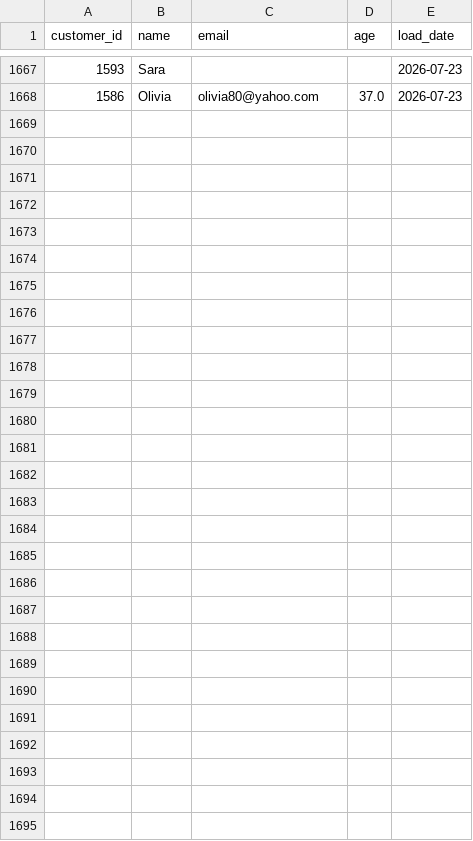
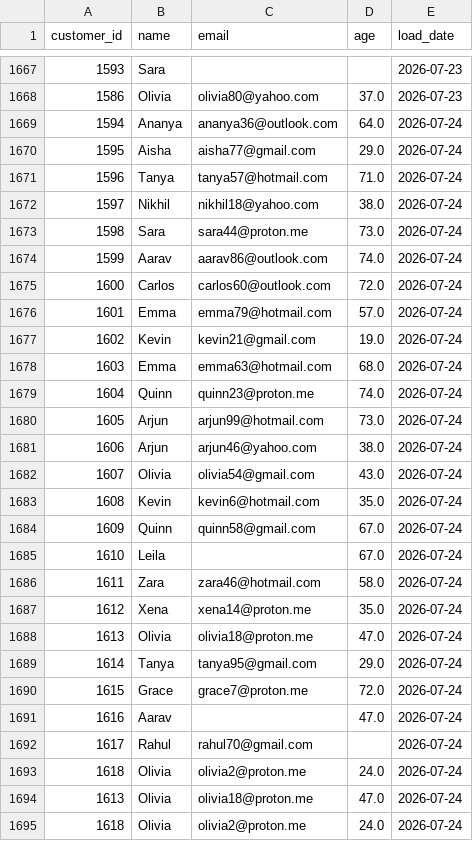
Before and after one commit to darshandharu/data-quality-monitoring-dashboard, a CSV file: raw_data/customer_data.csv, drawn as a sheet; only a part is shown, gaps mark what is left out.

```diff
--- a/raw_data/customer_data.csv
+++ b/raw_data/customer_data.csv
@@ -1668 +1668,28 @@ customer_id,name,email,age,load_date
 1586,Olivia,olivia80@yahoo.com,37.0,2026-07-23
+1594,Ananya,ananya36@outlook.com,64.0,2026-07-24
+1595,Aisha,aisha77@gmail.com,29.0,2026-07-24
+1596,Tanya,tanya57@hotmail.com,71.0,2026-07-24
+1597,Nikhil,nikhil18@yahoo.com,38.0,2026-07-24
+1598,Sara,sara44@proton.me,73.0,2026-07-24
+1599,Aarav,aarav86@outlook.com,74.0,2026-07-24
+1600,Carlos,carlos60@outlook.com,72.0,2026-07-24
+1601,Emma,emma79@hotmail.com,57.0,2026-07-24
+1602,Kevin,kevin21@gmail.com,19.0,2026-07-24
+1603,Emma,emma63@hotmail.com,68.0,2026-07-24
+1604,Quinn,quinn23@proton.me,74.0,2026-07-24
+1605,Arjun,arjun99@hotmail.com,73.0,2026-07-24
+1606,Arjun,arjun46@yahoo.com,38.0,2026-07-24
+1607,Olivia,olivia54@gmail.com,43.0,2026-07-24
+1608,Kevin,kevin6@hotmail.com,35.0,2026-07-24
+1609,Quinn,quinn58@gmail.com,67.0,2026-07-24
+1610,Leila,,67.0,2026-07-24
+1611,Zara,zara46@hotmail.com,58.0,2026-07-24
+1612,Xena,xena14@proton.me,35.0,2026-07-24
+1613,Olivia,olivia18@proton.me,47.0,2026-07-24
+1614,Tanya,tanya95@gmail.com,29.0,2026-07-24
+1615,Grace,grace7@proton.me,72.0,2026-07-24
+1616,Aarav,,47.0,2026-07-24
+1617,Rahul,rahul70@gmail.com,,2026-07-24
+1618,Olivia,olivia2@proton.me,24.0,2026-07-24
+1613,Olivia,olivia18@proton.me,47.0,2026-07-24
+1618,Olivia,olivia2@proton.me,24.0,2026-07-24
```
Also changed, not shown: 4 other files.
